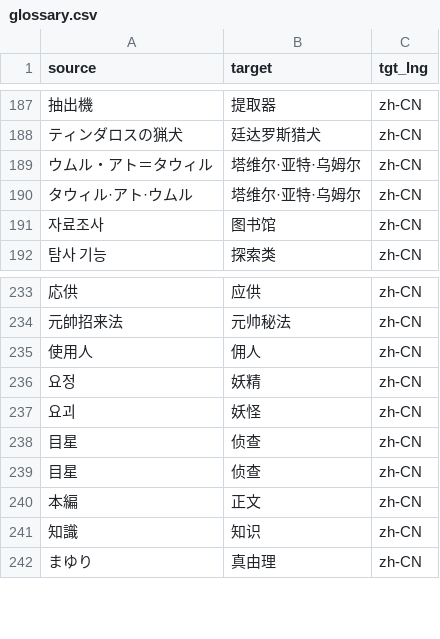
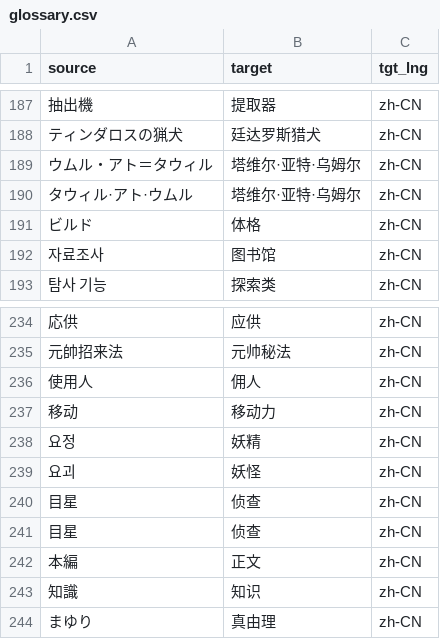
Before and after one commit to errrr-er/alll, a CSV file: call_of_cthulhu/glossary/glossary.csv, drawn as a sheet; only a part is shown, gaps mark what is left out; the diff names each change by its address in the sheet, - before the commit and + after, or states it on an @@ line.

```diff
--- a/call_of_cthulhu/glossary/glossary.csv
+++ b/call_of_cthulhu/glossary/glossary.csv
+row 191: ビルド | 体格 | zh-CN
+row 237: 移动 | 移动力 | zh-CN
```
